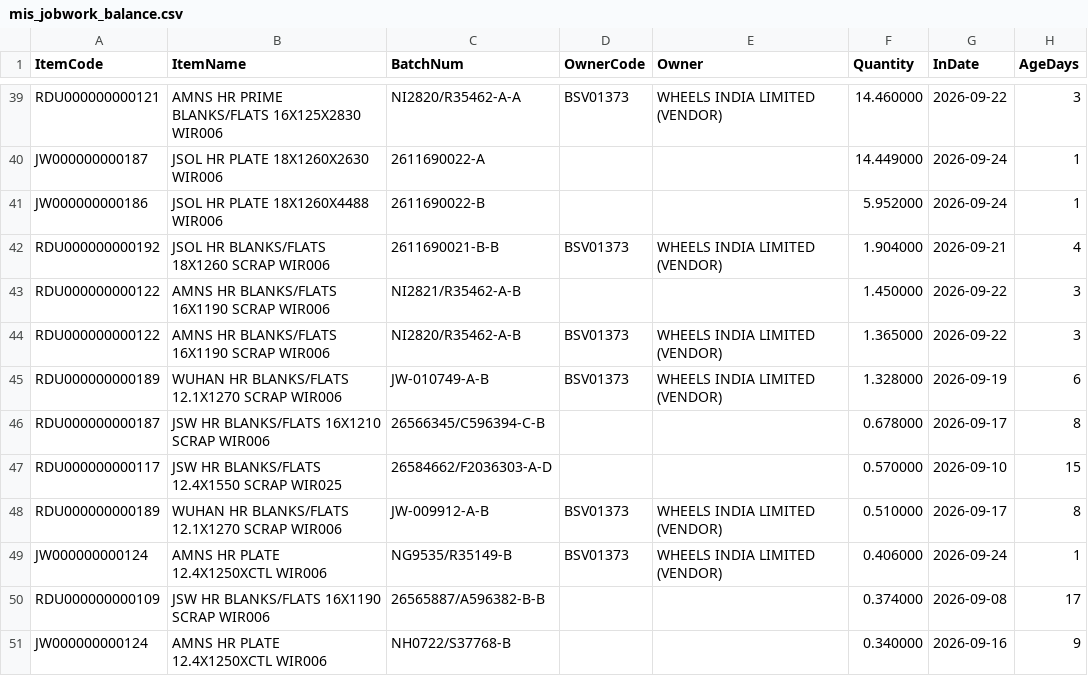
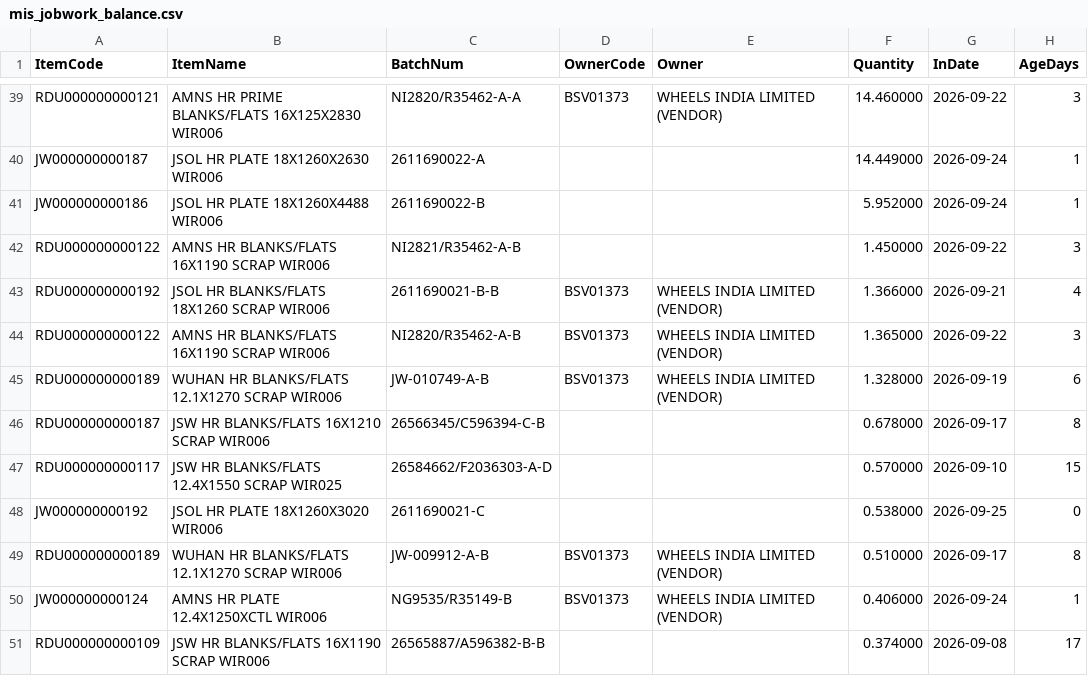
Before and after one commit to BSC23609/mis-portal, a CSV file: stock/mis_jobwork_balance.csv, drawn as a sheet; only a part is shown, gaps mark what is left out; the shorter side is filled out with more unchanged rows.

```diff
--- a/stock/mis_jobwork_balance.csv
+++ b/stock/mis_jobwork_balance.csv
@@ -41,4 +41,4 @@ JW000000000187,JSOL HR PLATE 18X1260X2630 WIR006,2611690022-A,,,14.449000,2026-0
 JW000000000186,JSOL HR PLATE 18X1260X4488 WIR006,2611690022-B,,,5.952000,2026-09-24,1
-RDU000000000192,JSOL HR BLANKS/FLATS 18X1260 SCRAP WIR006,2611690021-B-B,BSV01373,WHEELS INDIA LIMITED (VENDOR),1.904000,2026-09-21,4
 RDU000000000122,AMNS HR  BLANKS/FLATS 16X1190 SCRAP  WIR006,NI2821/R35462-A-B,,,1.450000,2026-09-22,3
+RDU000000000192,JSOL HR BLANKS/FLATS 18X1260 SCRAP WIR006,2611690021-B-B,BSV01373,WHEELS INDIA LIMITED (VENDOR),1.366000,2026-09-21,4
 RDU000000000122,AMNS HR  BLANKS/FLATS 16X1190 SCRAP  WIR006,NI2820/R35462-A-B,BSV01373,WHEELS INDIA LIMITED (VENDOR),1.365000,2026-09-22,3
@@ -47,2 +47,3 @@ RDU000000000187,JSW HR  BLANKS/FLATS 16X1210 SCRAP  WIR006,26566345/C596394-C-B,
 RDU000000000117,JSW HR  BLANKS/FLATS 12.4X1550 SCRAP  WIR025,26584662/F2036303-A-D,,,0.570000,2026-09-10,15
+JW000000000192,JSOL HR PLATE 18X1260X3020 WIR006,2611690021-C,,,0.538000,2026-09-25,0
 RDU000000000189,WUHAN HR  BLANKS/FLATS 12.1X1270 SCRAP  WIR006,JW-009912-A-B,BSV01373,WHEELS INDIA LIMITED (VENDOR),0.510000,2026-09-17,8
```
Also changed, not shown: stock/mis_jobwork_flow.csv, stock/mis_stock.csv, 4 other files.
